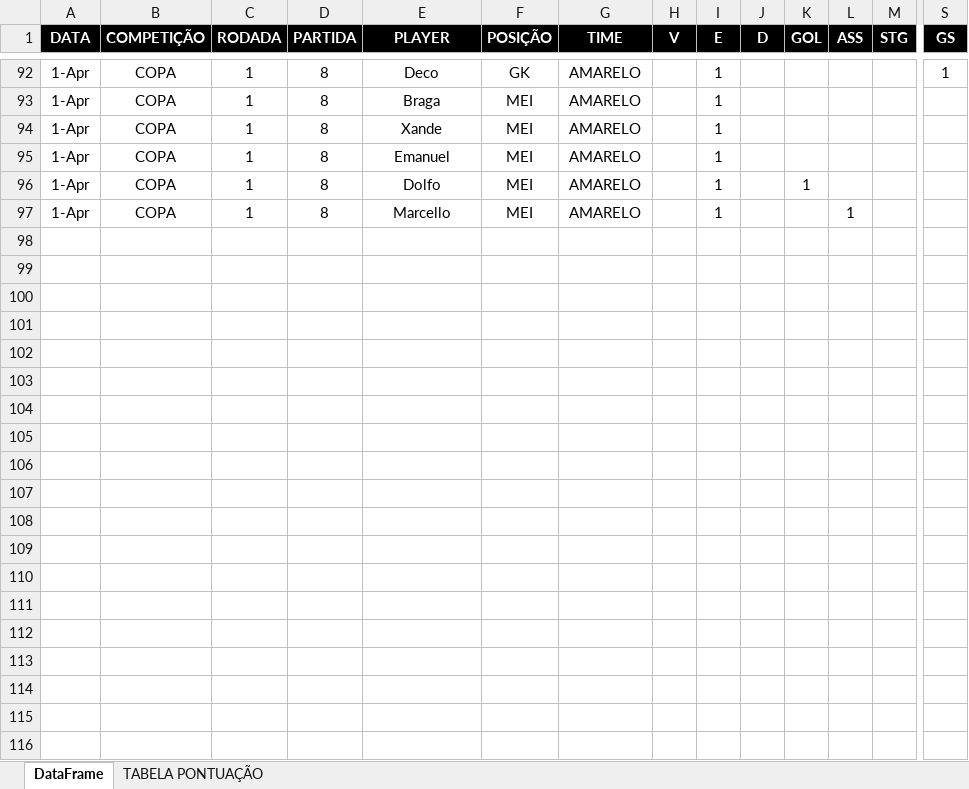
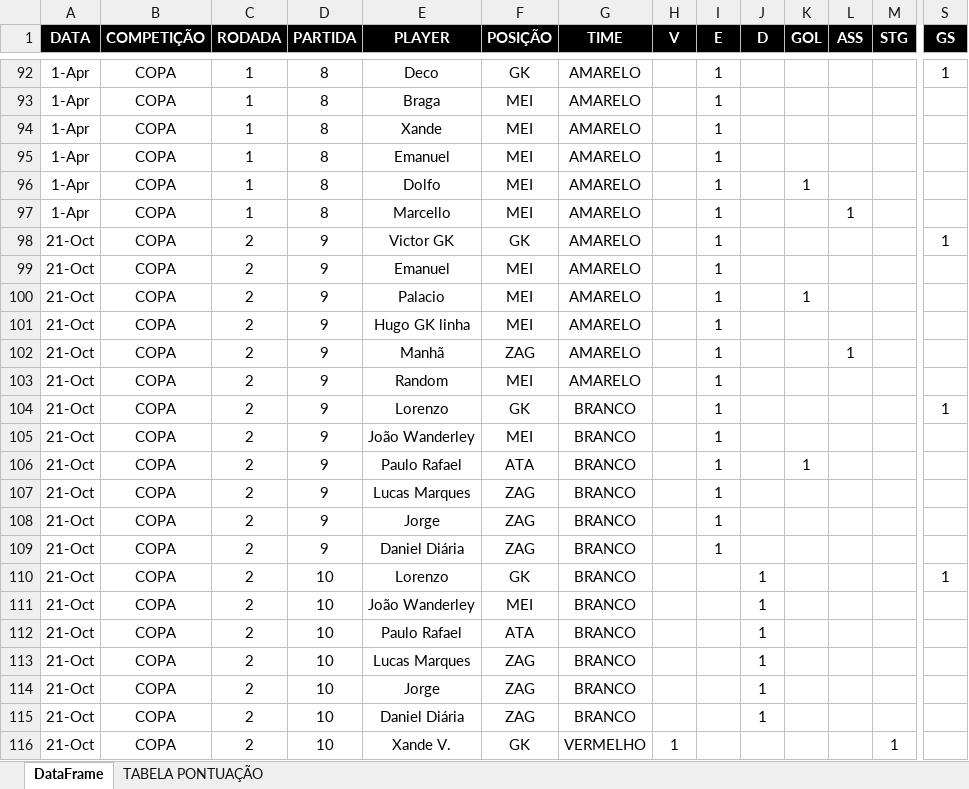
Before and after one commit to talesaraujoc/mr_league_dashboard_2024, an Excel workbook: data/copas_mr.xlsx, sheet DataFrame, drawn as a sheet; only a part is shown, gaps mark what is left out; values as stored, in another font and other column widths than the file's, no borders; rows hold the shown columns only; the diff covers the shown part only; the diff names each change by its address in the sheet, - before the commit and + after, or states it on an @@ line.

```diff
--- a/data/copas_mr.xlsx (sheet DataFrame)
+++ b/data/copas_mr.xlsx (sheet DataFrame)
+row 98: 21-Oct | COPA | 2 | 9 | Victor GK | GK | AMARELO |  | 1 |  |  |  |  | 1
+row 99: 21-Oct | COPA | 2 | 9 | Emanuel | MEI | AMARELO |  | 1
+row 100: 21-Oct | COPA | 2 | 9 | Palacio | MEI | AMARELO |  | 1 |  | 1
+row 101: 21-Oct | COPA | 2 | 9 | Hugo GK linha | MEI | AMARELO |  | 1
+row 102: 21-Oct | COPA | 2 | 9 | Manhã | ZAG | AMARELO |  | 1 |  |  | 1
+row 103: 21-Oct | COPA | 2 | 9 | Random | MEI | AMARELO |  | 1
+row 104: 21-Oct | COPA | 2 | 9 | Lorenzo | GK | BRANCO |  | 1 |  |  |  |  | 1
+row 105: 21-Oct | COPA | 2 | 9 | João Wanderley | MEI | BRANCO |  | 1
+row 106: 21-Oct | COPA | 2 | 9 | Paulo Rafael | ATA | BRANCO |  | 1 |  | 1
+row 107: 21-Oct | COPA | 2 | 9 | Lucas Marques | ZAG | BRANCO |  | 1
+row 108: 21-Oct | COPA | 2 | 9 | Jorge | ZAG | BRANCO |  | 1
+row 109: 21-Oct | COPA | 2 | 9 | Daniel Diária | ZAG | BRANCO |  | 1
+row 110: 21-Oct | COPA | 2 | 10 | Lorenzo | GK | BRANCO |  |  | 1 |  |  |  | 1
+row 111: 21-Oct | COPA | 2 | 10 | João Wanderley | MEI | BRANCO |  |  | 1
+row 112: 21-Oct | COPA | 2 | 10 | Paulo Rafael | ATA | BRANCO |  |  | 1
+row 113: 21-Oct | COPA | 2 | 10 | Lucas Marques | ZAG | BRANCO |  |  | 1
+row 114: 21-Oct | COPA | 2 | 10 | Jorge | ZAG | BRANCO |  |  | 1
+row 115: 21-Oct | COPA | 2 | 10 | Daniel Diária | ZAG | BRANCO |  |  | 1
+row 116: 21-Oct | COPA | 2 | 10 | Xande V. | GK | VERMELHO | 1 |  |  |  |  | 1
```
Also changed, not shown: 77 added rows elsewhere in this sheet, data/testedatasetv2b.xlsx.
